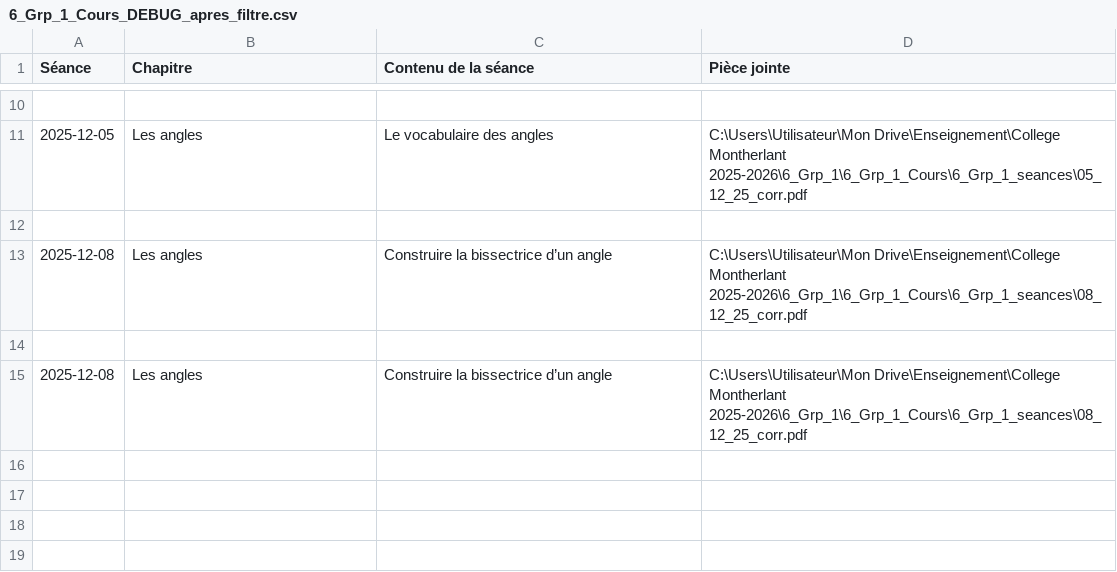
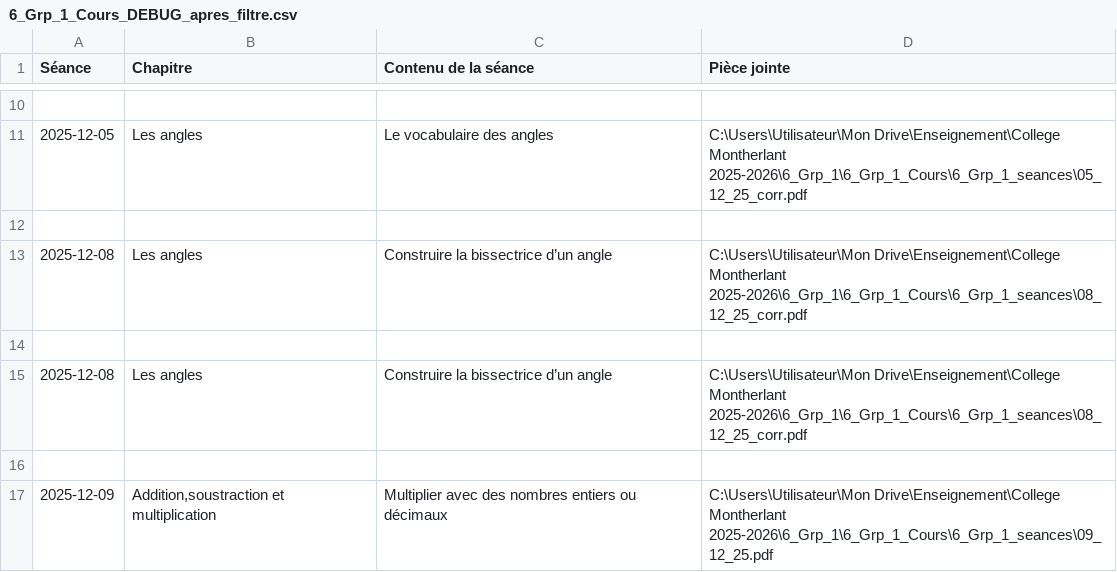
Before and after one commit to EnseignementMath/cours-de-maths, a CSV file: docs/progressions/College Montherlant 2025-2026/6_Grp_1_Cours_DEBUG_apres_filtre.csv, drawn as a sheet; only a part is shown, gaps mark what is left out; the diff names each change by its address in the sheet, - before the commit and + after, or states it on an @@ line.

Commit message:
auto: maj progressions + index + pièces jointes (2025-12-09 08:06:46)

```diff
--- a/docs/progressions/College Montherlant 2025-2026/6_Grp_1_Cours_DEBUG_apres_filtre.csv
+++ b/docs/progressions/College Montherlant 2025-2026/6_Grp_1_Cours_DEBUG_apres_filtre.csv
+row 16: (empty)
+row 17: 2025-12-09 | Addition,soustraction et multiplication | Multiplier avec des nombres entiers ou décimaux | C:\Users\Utilisateur\Mon Drive\Enseignement\College Montherlant 2025-2026\6_Grp_1\6_Grp_1_Cours\6_Grp_1_seances\09_12_25.pdf
```
Also changed, not shown: docs/progressions/College Montherlant 2025-2026/5_Grp_1_Cours_DEBUG_apres_filtre.csv, docs/progressions/College Montherlant 2025-2026/5_Grp_5_Cours_DEBUG_apres_filtre.csv, 10 other files.
